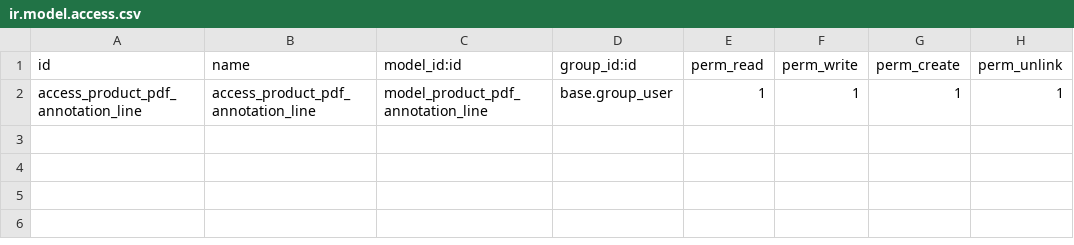
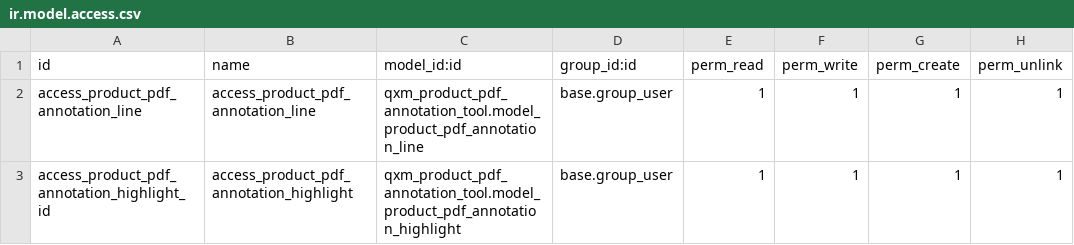
Before and after one commit to ISWE-Solutions/BoardFussion, a CSV file: qxm_product_pdf_annotation_tool/security/ir.model.access.csv, drawn as a sheet.

```diff
--- a/qxm_product_pdf_annotation_tool/security/ir.model.access.csv
+++ b/qxm_product_pdf_annotation_tool/security/ir.model.access.csv
@@ -1,2 +1,3 @@
 id,name,model_id:id,group_id:id,perm_read,perm_write,perm_create,perm_unlink
-access_product_pdf_annotation_line,access_product_pdf_annotation_line,model_product_pdf_annotation_line,base.group_user,1,1,1,1
+access_product_pdf_annotation_line,access_product_pdf_annotation_line,qxm_product_pdf_annotation_tool.model_product_pdf_annotation_line,base.group_user,1,1,1,1
+access_product_pdf_annotation_highlight_id,access_product_pdf_annotation_highlight,qxm_product_pdf_annotation_tool.model_product_pdf_annotation_highlight,base.group_user,1,1,1,1
```
Also changed, not shown: 43 other files.
